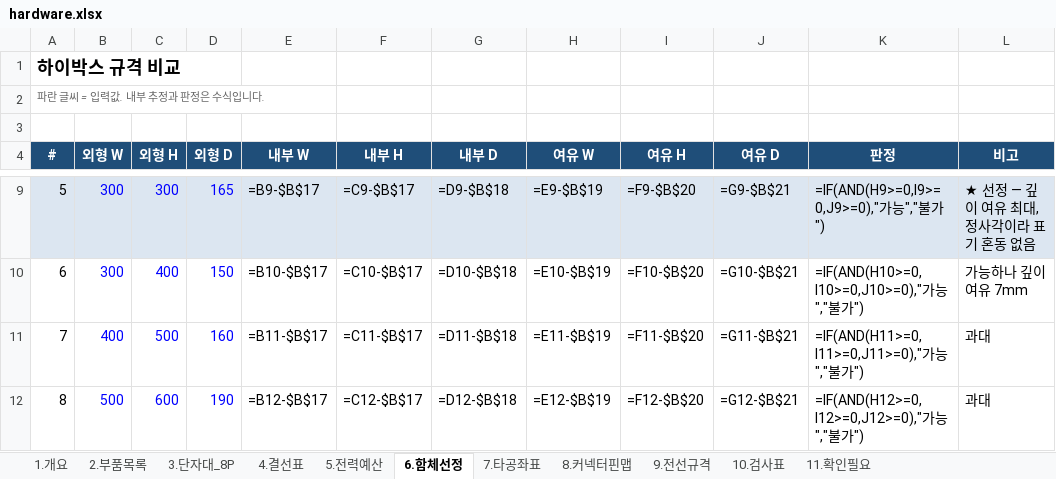
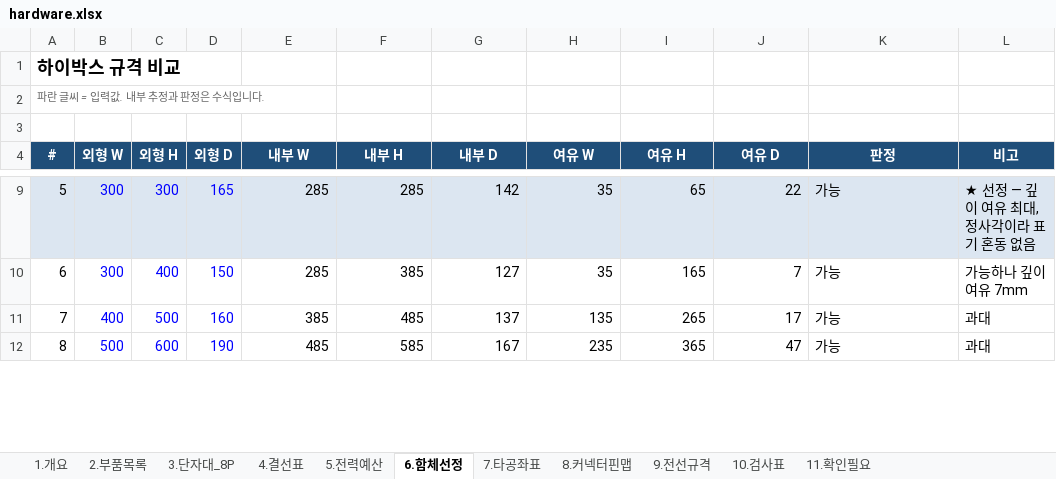
Before and after one commit to Ulrim/shrimp365, an Excel workbook: raspberry-pi/enclosure/xlsx/hardware.xlsx, sheet 6.함체선정, drawn as a sheet; only a part is shown, gaps mark what is left out; values as stored, in another font and other column widths than the file's, no borders; formulas without a stored value are shown as written; the diff covers the shown part only; the diff names each change by its address in the sheet, - before the commit and + after, or states it on an @@ line.

```diff
--- a/raspberry-pi/enclosure/xlsx/hardware.xlsx (sheet 6.함체선정)
+++ b/raspberry-pi/enclosure/xlsx/hardware.xlsx (sheet 6.함체선정)
-E9 (내부 W): =B9-$B$17
+E9 (내부 W): 285
-F9 (내부 H): =C9-$B$17
+F9 (내부 H): 285
-G9 (내부 D): =D9-$B$18
+G9 (내부 D): 142
-H9 (여유 W): =E9-$B$19
+H9 (여유 W): 35
-I9 (여유 H): =F9-$B$20
+I9 (여유 H): 65
-J9 (여유 D): =G9-$B$21
+J9 (여유 D): 22
-K9 (판정): =IF(AND(H9>=0,I9>=0,J9>=0),"가능","불가")
+K9 (판정): 가능
-E10 (내부 W): =B10-$B$17
+E10 (내부 W): 285
-F10 (내부 H): =C10-$B$17
+F10 (내부 H): 385
-G10 (내부 D): =D10-$B$18
+G10 (내부 D): 127
-H10 (여유 W): =E10-$B$19
+H10 (여유 W): 35
-I10 (여유 H): =F10-$B$20
+I10 (여유 H): 165
-J10 (여유 D): =G10-$B$21
+J10 (여유 D): 7
-K10 (판정): =IF(AND(H10>=0,I10>=0,J10>=0),"가능","불가")
+K10 (판정): 가능
-E11 (내부 W): =B11-$B$17
+E11 (내부 W): 385
-F11 (내부 H): =C11-$B$17
+F11 (내부 H): 485
-G11 (내부 D): =D11-$B$18
+G11 (내부 D): 137
-H11 (여유 W): =E11-$B$19
+H11 (여유 W): 135
-I11 (여유 H): =F11-$B$20
+I11 (여유 H): 265
-J11 (여유 D): =G11-$B$21
+J11 (여유 D): 17
-K11 (판정): =IF(AND(H11>=0,I11>=0,J11>=0),"가능","불가")
+K11 (판정): 가능
-E12 (내부 W): =B12-$B$17
+E12 (내부 W): 485
-F12 (내부 H): =C12-$B$17
+F12 (내부 H): 585
-G12 (내부 D): =D12-$B$18
+G12 (내부 D): 167
-H12 (여유 W): =E12-$B$19
+H12 (여유 W): 235
-I12 (여유 H): =F12-$B$20
+I12 (여유 H): 365
-J12 (여유 D): =G12-$B$21
+J12 (여유 D): 47
-K12 (판정): =IF(AND(H12>=0,I12>=0,J12>=0),"가능","불가")
+K12 (판정): 가능
```
Also changed, not shown: 42 edited cells elsewhere in this sheet, sheet 5.전력예산, sheet 9.전선규격, sheet 2.부품목록, 2 other files.
